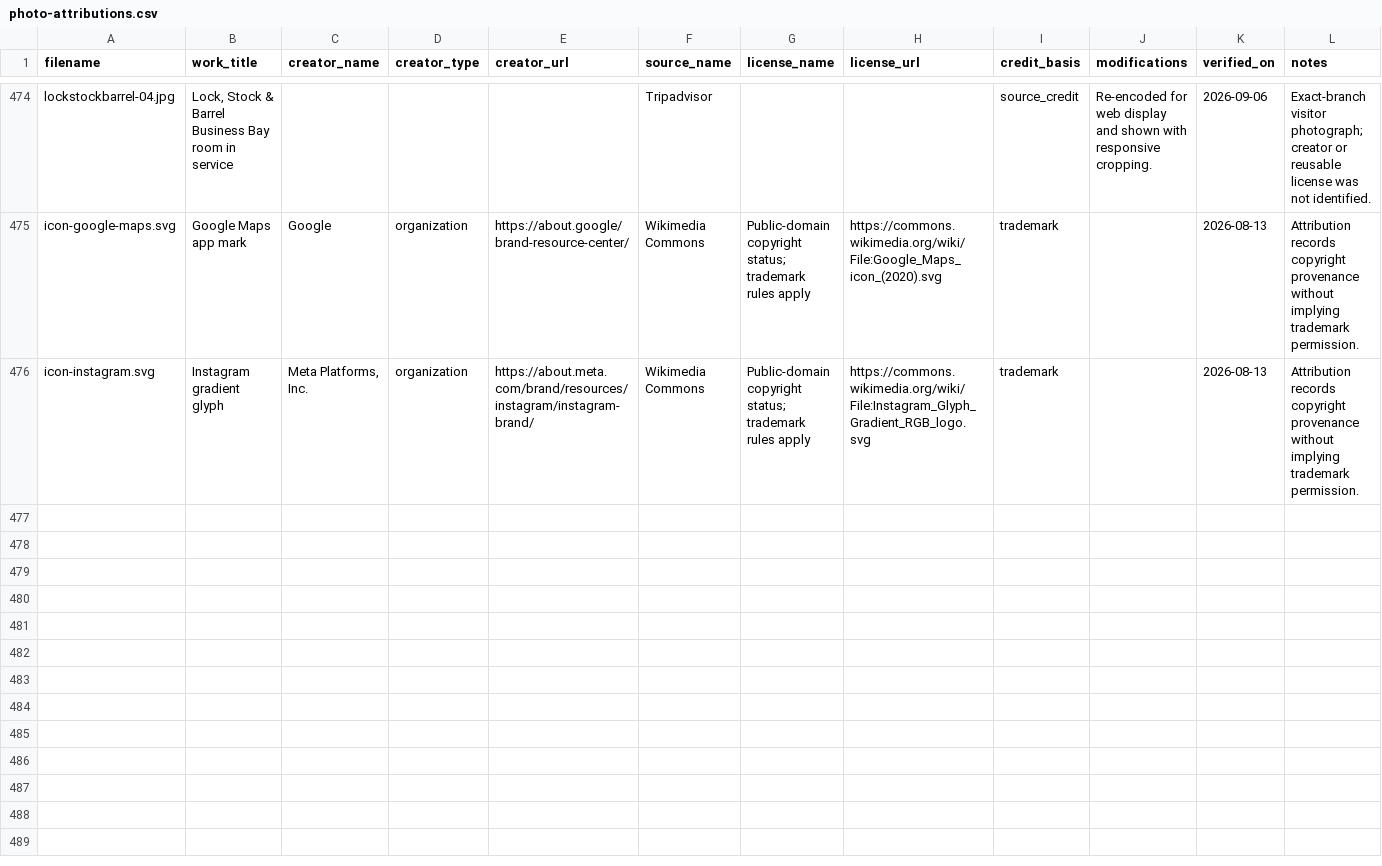
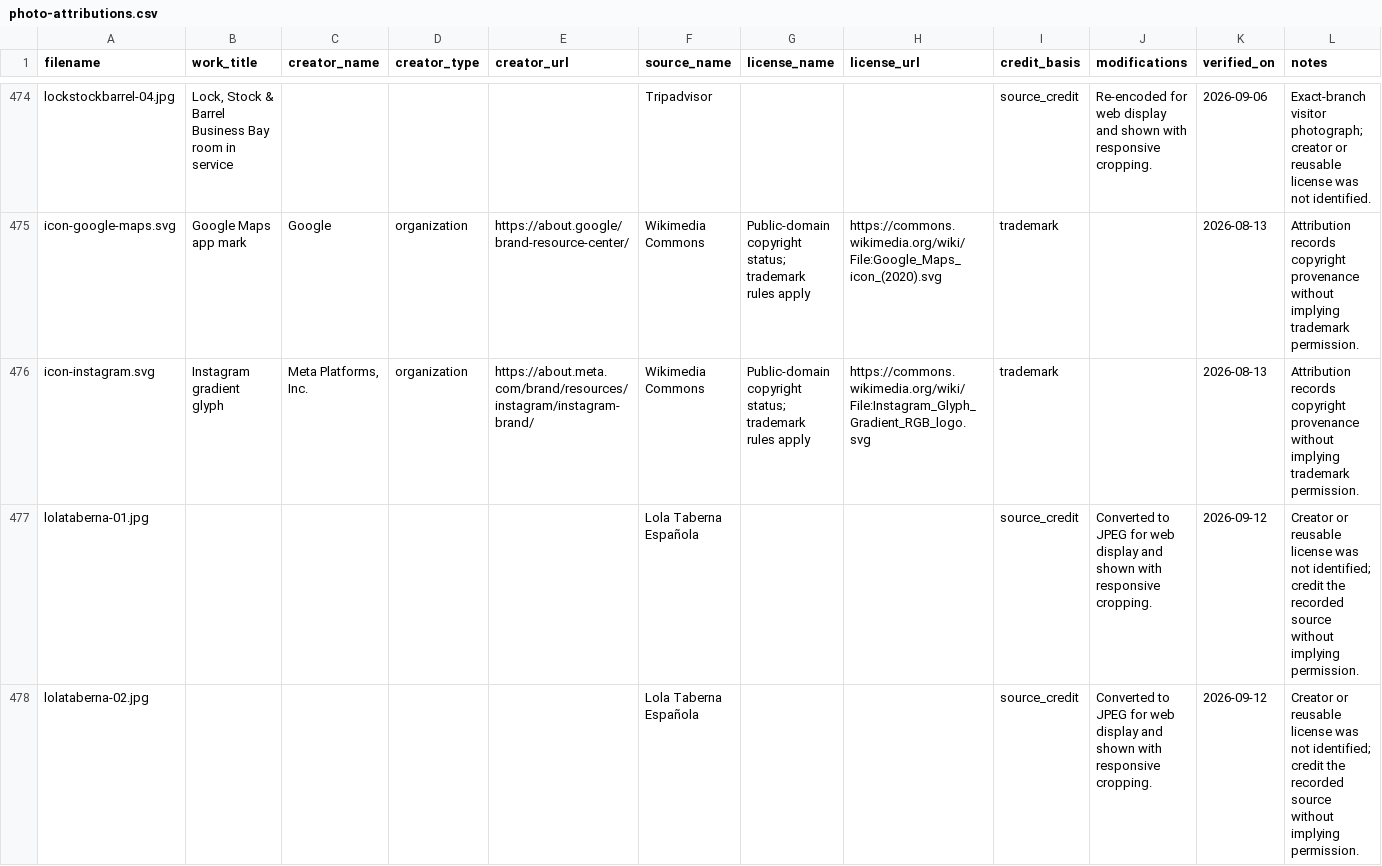
Before and after one commit to AnthonyDiSanti/dubai-activities, a CSV file: docs/photo-attributions.csv, drawn as a sheet; only a part is shown, gaps mark what is left out; rows hold the shown columns only; the diff covers the shown part only; the diff names each change by its address in the sheet, - before the commit and + after, or states it on an @@ line.

```diff
--- a/docs/photo-attributions.csv
+++ b/docs/photo-attributions.csv
+row 477: lolataberna-01.jpg |  |  |  |  | Lola Taberna Española |  |  | source_credit | Converted to JPEG for web display and shown with responsive cropping. | 2026-09-12 | Creator or reusable license was not identified; credit the recorded source without implying permission.
+row 478: lolataberna-02.jpg |  |  |  |  | Lola Taberna Española |  |  | source_credit | Converted to JPEG for web display and shown with responsive cropping. | 2026-09-12 | Creator or reusable license was not identified; credit the recorded source without implying permission.
```
Also changed, not shown: 5 added rows and 2 edited cells elsewhere in this file, docs/image-manifest.csv, 23 other files.
